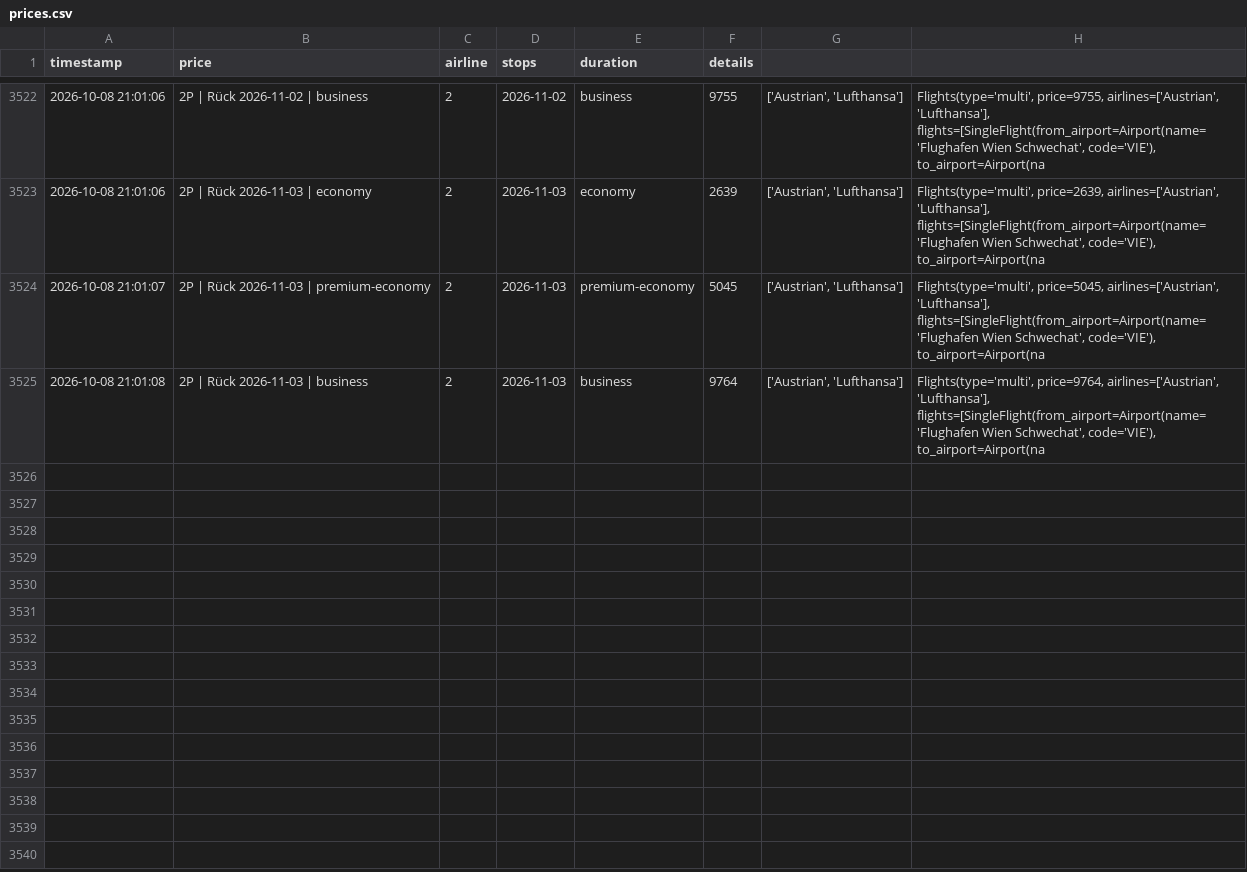
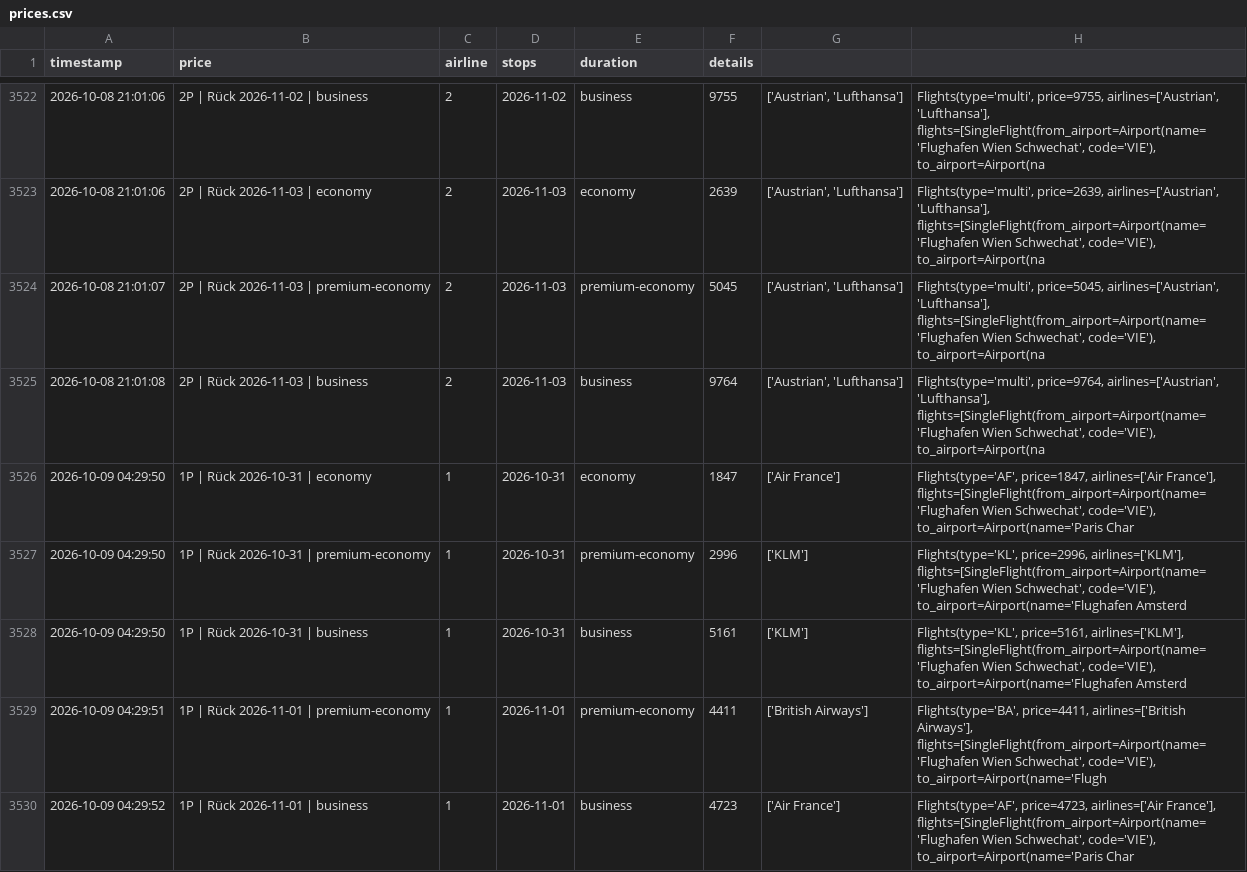
Before and after one commit to rauchenp/Vie-Rio-tracker, a CSV file: prices.csv, drawn as a sheet; only a part is shown, gaps mark what is left out; the diff covers the shown part only; the diff names each change by its address in the sheet, - before the commit and + after, or states it on an @@ line.

```diff
--- a/prices.csv
+++ b/prices.csv
+row 3526: 2026-10-09 04:29:50 | 1P | Rück 2026-10-31 | economy | 1 | 2026-10-31 | economy | 1847 | ['Air France'] | Flights(type='AF', price=1847, airlines=['Air France'], flights=[SingleFlight(from_airport=Airport(name='Flughafen Wien Schwechat', code='VIE'), to_airport=Airport(name='Paris Char
+row 3527: 2026-10-09 04:29:50 | 1P | Rück 2026-10-31 | premium-economy | 1 | 2026-10-31 | premium-economy | 2996 | ['KLM'] | Flights(type='KL', price=2996, airlines=['KLM'], flights=[SingleFlight(from_airport=Airport(name='Flughafen Wien Schwechat', code='VIE'), to_airport=Airport(name='Flughafen Amsterd
+row 3528: 2026-10-09 04:29:50 | 1P | Rück 2026-10-31 | business | 1 | 2026-10-31 | business | 5161 | ['KLM'] | Flights(type='KL', price=5161, airlines=['KLM'], flights=[SingleFlight(from_airport=Airport(name='Flughafen Wien Schwechat', code='VIE'), to_airport=Airport(name='Flughafen Amsterd
+row 3529: 2026-10-09 04:29:51 | 1P | Rück 2026-11-01 | premium-economy | 1 | 2026-11-01 | premium-economy | 4411 | ['British Airways'] | Flights(type='BA', price=4411, airlines=['British Airways'], flights=[SingleFlight(from_airport=Airport(name='Flughafen Wien Schwechat', code='VIE'), to_airport=Airport(name='Flugh
+row 3530: 2026-10-09 04:29:52 | 1P | Rück 2026-11-01 | business | 1 | 2026-11-01 | business | 4723 | ['Air France'] | Flights(type='AF', price=4723, airlines=['Air France'], flights=[SingleFlight(from_airport=Airport(name='Flughafen Wien Schwechat', code='VIE'), to_airport=Airport(name='Paris Char
```
Also changed, not shown: 5 added rows elsewhere in this file.
